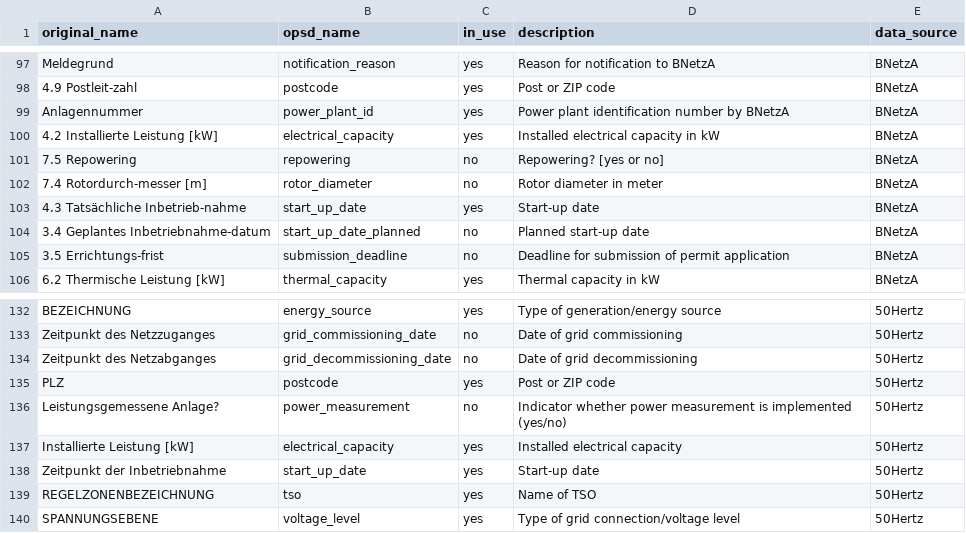
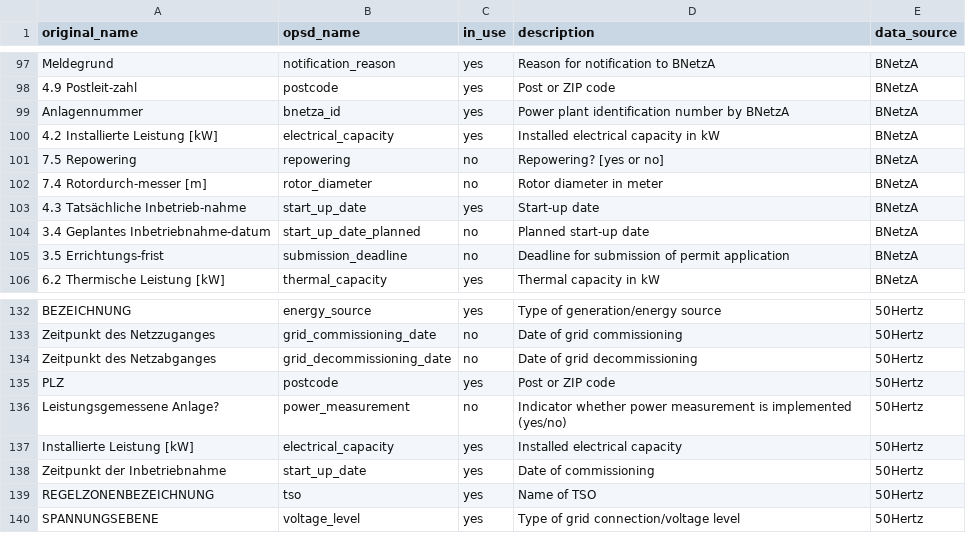
Before and after one commit to Open-Power-System-Data/renewable_power_plants, a CSV file: input/column_translation_list.csv, drawn as a sheet; only a part is shown, gaps mark what is left out.

Commit message:
changed column name power_plant_id, updated json

```diff
--- a/input/column_translation_list.csv
+++ b/input/column_translation_list.csv
@@ -98,3 +98,3 @@ Meldegrund,notification_reason,yes,Reason for notification to BNetzA,BNetzA
 4.9 Postleit-zahl,postcode,yes,Post or ZIP code,BNetzA
-Anlagennummer,power_plant_id,yes,Power plant identification number by BNetzA,BNetzA
+Anlagennummer,bnetza_id,yes,Power plant identification number by BNetzA,BNetzA
 4.2 Installierte Leistung [kW],electrical_capacity,yes,Installed electrical capacity  in kW,BNetzA
@@ -137,3 +137,3 @@ Leistungsgemessene Anlage?,power_measurement,no,Indicator whether power measurem
 Installierte Leistung [kW],electrical_capacity,yes,Installed electrical capacity,50Hertz
-Zeitpunkt der Inbetriebnahme ,start_up_date,yes,Start-up date,50Hertz
+Zeitpunkt der Inbetriebnahme ,start_up_date,yes,Date of commissioning,50Hertz
 REGELZONENBEZEICHNUNG ,tso,yes,Name of TSO,50Hertz
```
Also changed, not shown: 2 other files.
